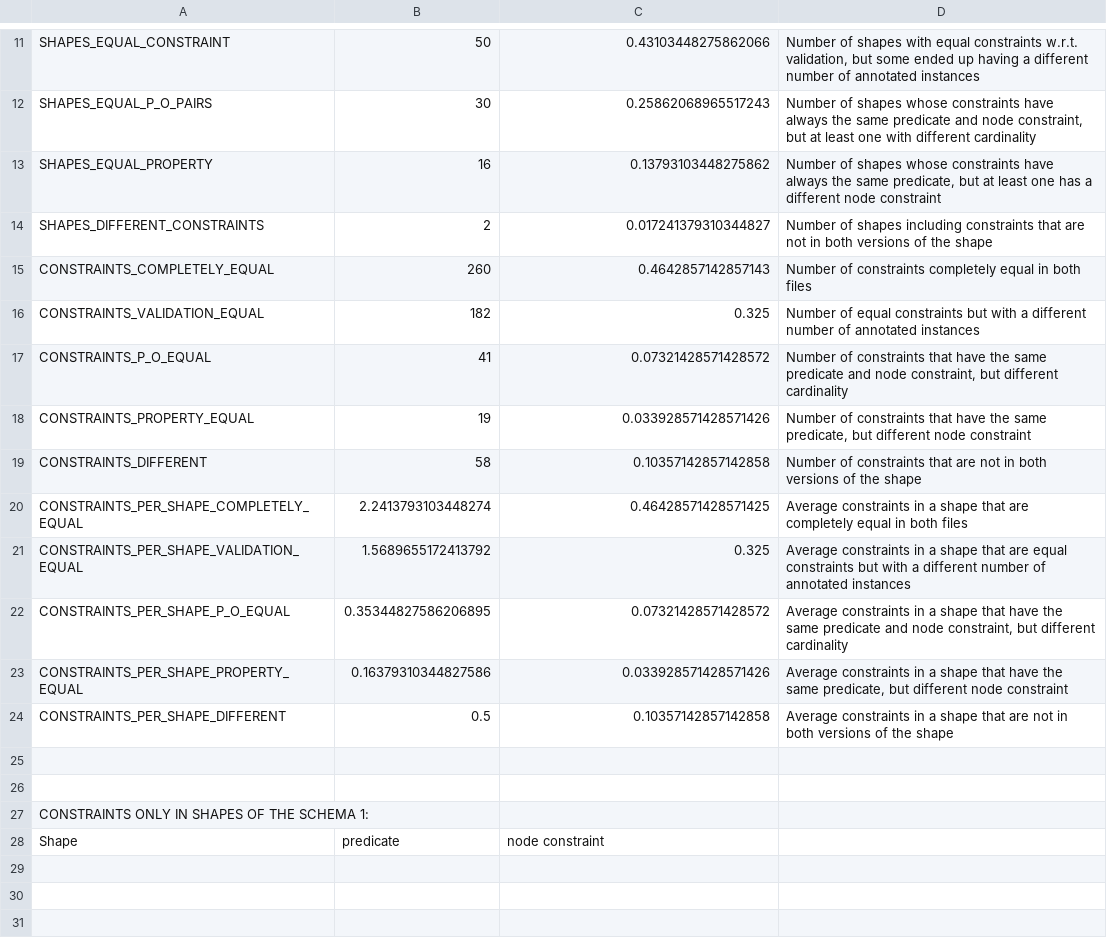
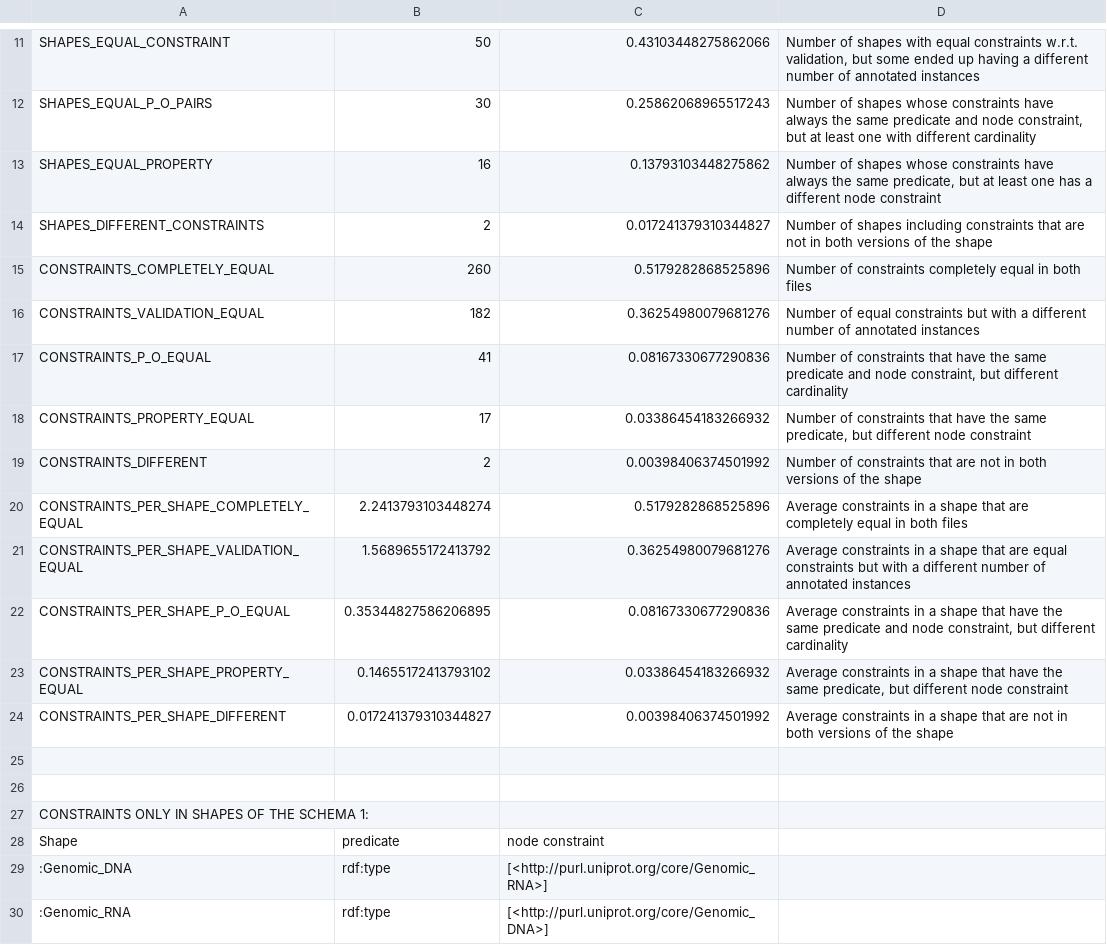
Before and after one commit to shex-consolidator/shex-consolidator, a CSV file: cmp_results/comparison_eukaryota_mesozoa_91_files_t0.csv, drawn as a sheet; only a part is shown, gaps mark what is left out.

```diff
--- a/cmp_results/comparison_eukaryota_mesozoa_91_files_t0.csv
+++ b/cmp_results/comparison_eukaryota_mesozoa_91_files_t0.csv
@@ -14,12 +14,12 @@ SHAPES_EQUAL_PROPERTY;16;0.13793103448275862;Number of shapes whose constraints
 SHAPES_DIFFERENT_CONSTRAINTS;2;0.017241379310344827;Number of shapes including constraints that are not in both versions of the shape
-CONSTRAINTS_COMPLETELY_EQUAL;260;0.4642857142857143;Number of constraints completely equal in both files
-CONSTRAINTS_VALIDATION_EQUAL;182;0.325;Number of equal constraints but with a different number of annotated instances
-CONSTRAINTS_P_O_EQUAL;41;0.07321428571428572;Number of constraints that have the same predicate and node constraint, but different cardinality
-CONSTRAINTS_PROPERTY_EQUAL;19;0.033928571428571426;Number of constraints that have the same predicate, but different node constraint
-CONSTRAINTS_DIFFERENT;58;0.10357142857142858;Number of constraints that are not in both versions of the shape
-CONSTRAINTS_PER_SHAPE_COMPLETELY_EQUAL;2.2413793103448274;0.46428571428571425;Average constraints in a shape that are completely equal in both files
-CONSTRAINTS_PER_SHAPE_VALIDATION_EQUAL;1.5689655172413792;0.325;Average constraints in a shape that are equal constraints but with a different number of annotated instances
-CONSTRAINTS_PER_SHAPE_P_O_EQUAL;0.35344827586206895;0.07321428571428572;Average constraints in a shape that have the same predicate and node constraint, but different cardinality
-CONSTRAINTS_PER_SHAPE_PROPERTY_EQUAL;0.16379310344827586;0.033928571428571426;Average constraints in a shape that have the same predicate, but different node constraint
-CONSTRAINTS_PER_SHAPE_DIFFERENT;0.5;0.10357142857142858;Average constraints in a shape that are not in both versions of the shape
+CONSTRAINTS_COMPLETELY_EQUAL;260;0.5179282868525896;Number of constraints completely equal in both files
+CONSTRAINTS_VALIDATION_EQUAL;182;0.36254980079681276;Number of equal constraints but with a different number of annotated instances
+CONSTRAINTS_P_O_EQUAL;41;0.08167330677290836;Number of constraints that have the same predicate and node constraint, but different cardinality
+CONSTRAINTS_PROPERTY_EQUAL;17;0.03386454183266932;Number of constraints that have the same predicate, but different node constraint
+CONSTRAINTS_DIFFERENT;2;0.00398406374501992;Number of constraints that are not in both versions of the shape
+CONSTRAINTS_PER_SHAPE_COMPLETELY_EQUAL;2.2413793103448274;0.5179282868525896;Average constraints in a shape that are completely equal in both files
+CONSTRAINTS_PER_SHAPE_VALIDATION_EQUAL;1.5689655172413792;0.36254980079681276;Average constraints in a shape that are equal constraints but with a different number of annotated instances
+CONSTRAINTS_PER_SHAPE_P_O_EQUAL;0.35344827586206895;0.08167330677290836;Average constraints in a shape that have the same predicate and node constraint, but different cardinality
+CONSTRAINTS_PER_SHAPE_PROPERTY_EQUAL;0.14655172413793102;0.03386454183266932;Average constraints in a shape that have the same predicate, but different node constraint
+CONSTRAINTS_PER_SHAPE_DIFFERENT;0.017241379310344827;0.00398406374501992;Average constraints in a shape that are not in both versions of the shape
 
@@ -28 +28,3 @@ CONSTRAINTS ONLY IN SHAPES OF THE SCHEMA 1:
 Shape;predicate;node constraint
+:Genomic_DNA;rdf:type;[<http://purl.uniprot.org/core/Genomic_RNA>]
+:Genomic_RNA;rdf:type;[<http://purl.uniprot.org/core/Genomic_DNA>]
```
Also changed, not shown: cmp_results/comparison_eukaryota_mesozoa_114_files_t0.csv, cmp_results/comparison_eukaryota_mesozoa_137_files_t0.csv, 14 other files.
